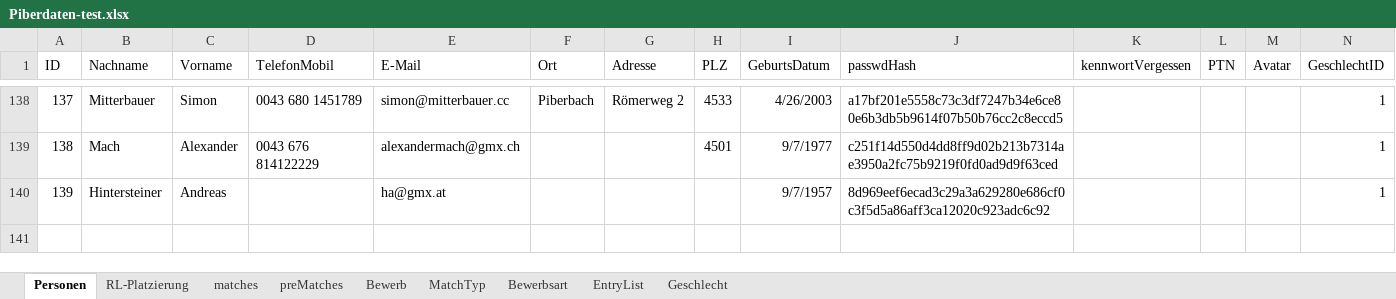
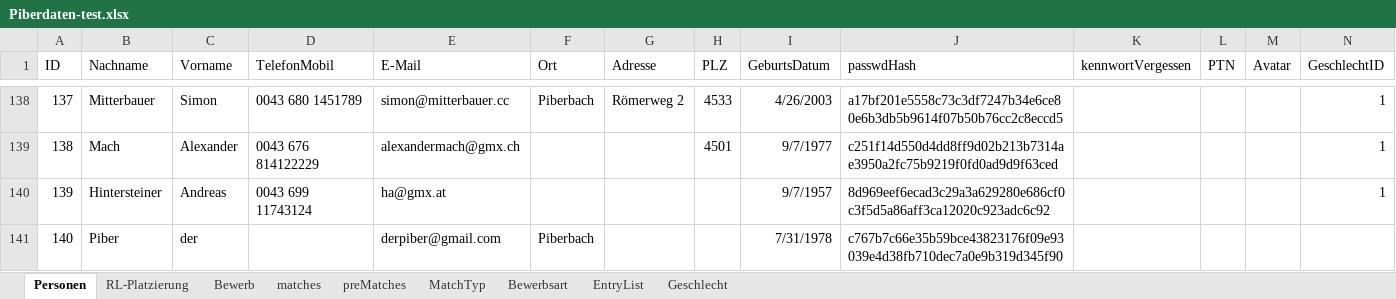
Before and after one commit to AnyAnonym/ePiber, an Excel workbook: additional Files/Piberdaten-test.xlsx, sheet Personen, drawn as a sheet; only a part is shown, gaps mark what is left out; values as stored, in another font and other column widths than the file's, no borders; rows hold the shown columns only; the diff covers the shown part only; the diff names each change by its address in the sheet, - before the commit and + after, or states it on an @@ line.

Commit message:
Update .vs workspace and add test spreadsheet
Update Visual Studio workspace metadata and related files. VSWorkspaceState.json: expand "additional Files" and "functions" and set the selected node to the temporary Piberdaten-test entry. Add new FileContentIndex entries and a copilot-chat session file; rename an existing index file. Add DocumentLayout.backup.json and clear Documents/DocumentGroups in DocumentLayout.json. Update CopilotIndices databases and slnx.sqlite. Replace Piberdaten-test.xlsx with an updated binary and remove the temporary ~$web-with-googlesheet.xlsx file.

```diff
--- a/additional Files/Piberdaten-test.xlsx (sheet Personen)
+++ b/additional Files/Piberdaten-test.xlsx (sheet Personen)
@@ sheet tab order changed: Personen | RL-Platzierung | Bewerb | matches | preMatches | MatchTyp | Bewerbsart | EntryList | Geschlecht @@
-D140 (TelefonMobil): (empty)
+D140 (TelefonMobil): 0043 699 11743124
+row 141: 140 | Piber | der |  | derpiber@gmail.com | Piberbach |  |  | 7/31/1978 | c767b7c66e35b59bce43823176f09e93039e4d38fb710dec7a0e9b319d345f90
```
Also changed, not shown: 1 added row and 8 edited cells elsewhere in this sheet, sheet preMatches, sheet matches, sheet EntryList, sheet RL-Platzierung, sheet Bewerb, sheet Bewerbsart, 1 other file.
